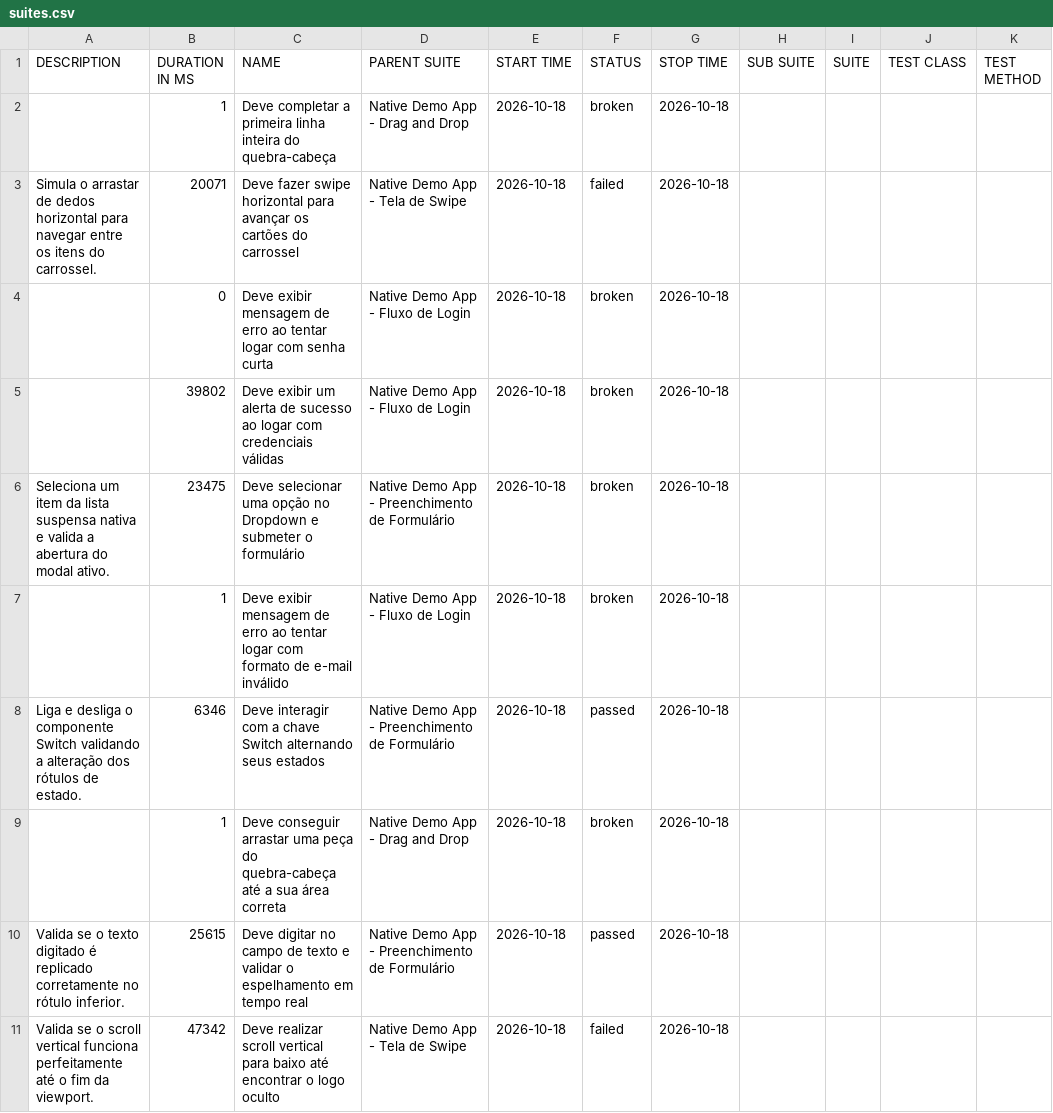
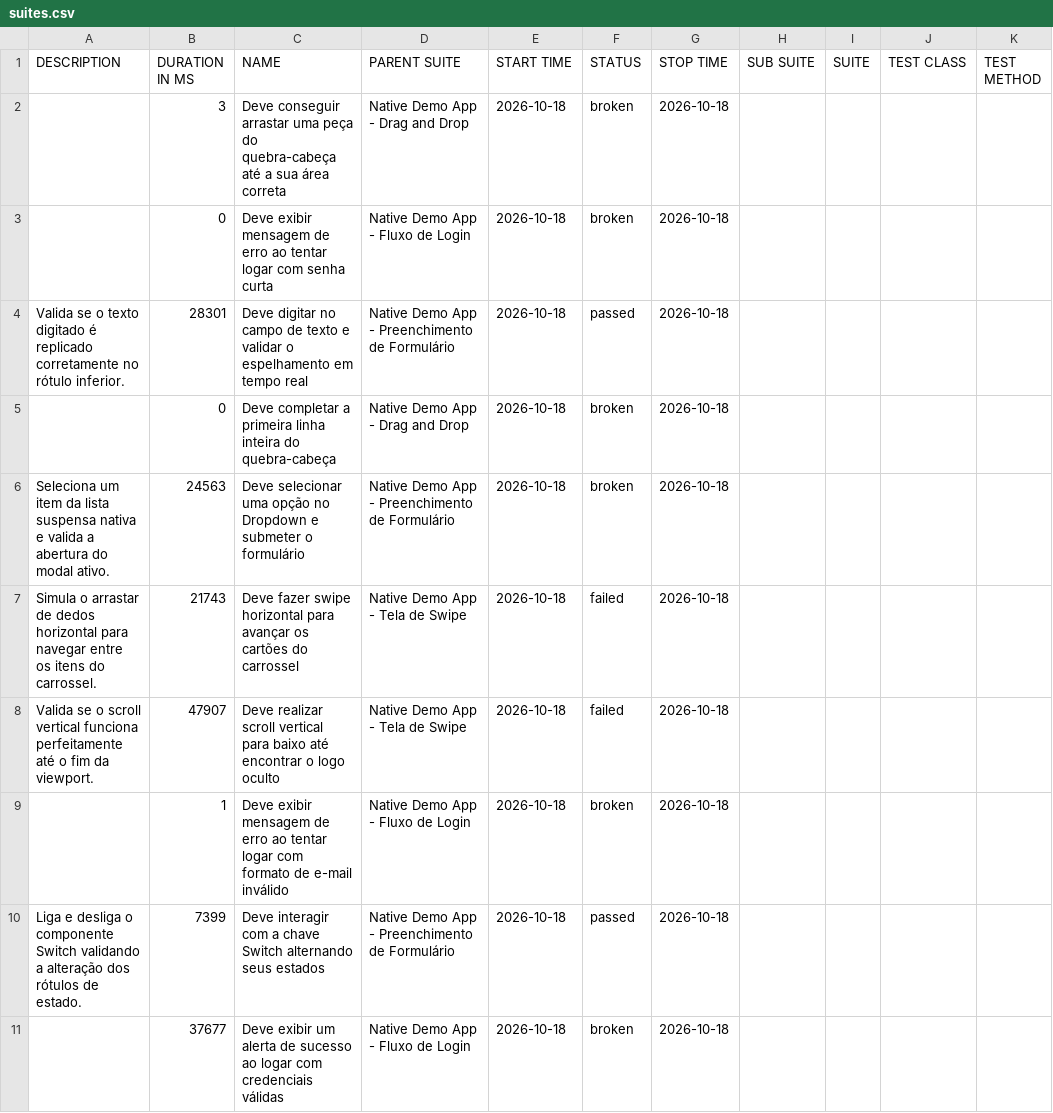
Before and after one commit to jorgeadammo/native-demo-app-test-webdriverio, a CSV file: data/suites.csv, drawn as a sheet.

```diff
--- a/data/suites.csv
+++ b/data/suites.csv
@@ -1,11 +1,11 @@
 "DESCRIPTION","DURATION IN MS","NAME","PARENT SUITE","START TIME","STATUS","STOP TIME","SUB SUITE","SUITE","TEST CLASS","TEST METHOD"
-"","1","Deve completar a primeira linha inteira do quebra-cabeça","Native Demo App - Drag and Drop","2026-10-18","broken","2026-10-18","","","",""
-"Simula o arrastar de dedos horizontal para navegar entre os itens do carrossel.","20071","Deve fazer swipe horizontal para avançar os cartões do carrossel","Native Demo App - Tela de Swipe","2026-10-18","failed","2026-10-18","","","",""
+"","3","Deve conseguir arrastar uma peça do quebra-cabeça até a sua área correta","Native Demo App - Drag and Drop","2026-10-18","broken","2026-10-18","","","",""
 "","0","Deve exibir mensagem de erro ao tentar logar com senha curta","Native Demo App - Fluxo de Login","2026-10-18","broken","2026-10-18","","","",""
-"","39802","Deve exibir um alerta de sucesso ao logar com credenciais válidas","Native Demo App - Fluxo de Login","2026-10-18","broken","2026-10-18","","","",""
-"Seleciona um item da lista suspensa nativa e valida a abertura do modal ativo.","23475","Deve selecionar uma opção no Dropdown e submeter o formulário","Native Demo App - Preenchimento de Formulário","2026-10-18","broken","2026-10-18","","","",""
+"Valida se o texto digitado é replicado corretamente no rótulo inferior.","28301","Deve digitar no campo de texto e validar o espelhamento em tempo real","Native Demo App - Preenchimento de Formulário","2026-10-18","passed","2026-10-18","","","",""
+"","0","Deve completar a primeira linha inteira do quebra-cabeça","Native Demo App - Drag and Drop","2026-10-18","broken","2026-10-18","","","",""
+"Seleciona um item da lista suspensa nativa e valida a abertura do modal ativo.","24563","Deve selecionar uma opção no Dropdown e submeter o formulário","Native Demo App - Preenchimento de Formulário","2026-10-18","broken","2026-10-18","","","",""
+"Simula o arrastar de dedos horizontal para navegar entre os itens do carrossel.","21743","Deve fazer swipe horizontal para avançar os cartões do carrossel","Native Demo App - Tela de Swipe","2026-10-18","failed","2026-10-18","","","",""
+"Valida se o scroll vertical funciona perfeitamente até o fim da viewport.","47907","Deve realizar scroll vertical para baixo até encontrar o logo oculto","Native Demo App - Tela de Swipe","2026-10-18","failed","2026-10-18","","","",""
 "","1","Deve exibir mensagem de erro ao tentar logar com formato de e-mail inválido","Native Demo App - Fluxo de Login","2026-10-18","broken","2026-10-18","","","",""
-"Liga e desliga o componente Switch validando a alteração dos rótulos de estado.","6346","Deve interagir com a chave Switch alternando seus estados","Native Demo App - Preenchimento de Formulário","2026-10-18","passed","2026-10-18","","","",""
-"","1","Deve conseguir arrastar uma peça do quebra-cabeça até a sua área correta","Native Demo App - Drag and Drop","2026-10-18","broken","2026-10-18","","","",""
-"Valida se o texto digitado é replicado corretamente no rótulo inferior.","25615","Deve digitar no campo de texto e validar o espelhamento em tempo real","Native Demo App - Preenchimento de Formulário","2026-10-18","passed","2026-10-18","","","",""
-"Valida se o scroll vertical funciona perfeitamente até o fim da viewport.","47342","Deve realizar scroll vertical para baixo até encontrar o logo oculto","Native Demo App - Tela de Swipe","2026-10-18","failed","2026-10-18","","","",""
+"Liga e desliga o componente Switch validando a alteração dos rótulos de estado.","7399","Deve interagir com a chave Switch alternando seus estados","Native Demo App - Preenchimento de Formulário","2026-10-18","passed","2026-10-18","","","",""
+"","37677","Deve exibir um alerta de sucesso ao logar com credenciais válidas","Native Demo App - Fluxo de Login","2026-10-18","broken","2026-10-18","","","",""
```
Also changed, not shown: data/behaviors.csv, 47 other files.
